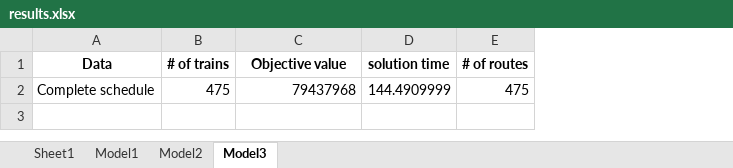
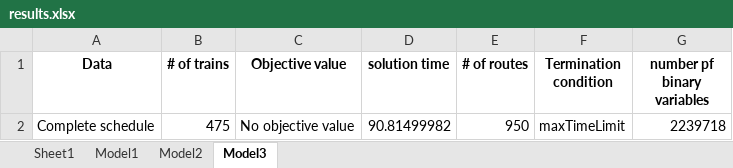
Before and after one commit to Felipe-MU/Train-Rescheduling-Problem-TCC, an Excel workbook: Data/complete-madrid-instance/results.xlsx, sheet Model3, drawn as a sheet; values as stored, in another font and other column widths than the file's, no borders; the diff names each change by its address in the sheet, - before the commit and + after, or states it on an @@ line.

```diff
--- a/Data/complete-madrid-instance/results.xlsx (sheet Model3)
+++ b/Data/complete-madrid-instance/results.xlsx (sheet Model3)
+column F (Termination condition), row 2: maxTimeLimit
+column G (number pf binary variables), row 2: 2239718
-C2 (Objective value): 79437968
+C2 (Objective value): No objective value
-D2 (solution time): 144.4909999
+D2 (solution time): 90.81499982
-E2 (# of routes): 475
+E2 (# of routes): 950
```
Also changed, not shown: sheet Model1, sheet Model2, Data/1-hour-interval-madrid/1-hour-interval-madrid/testsuite/results.xlsx, 3 other files.
